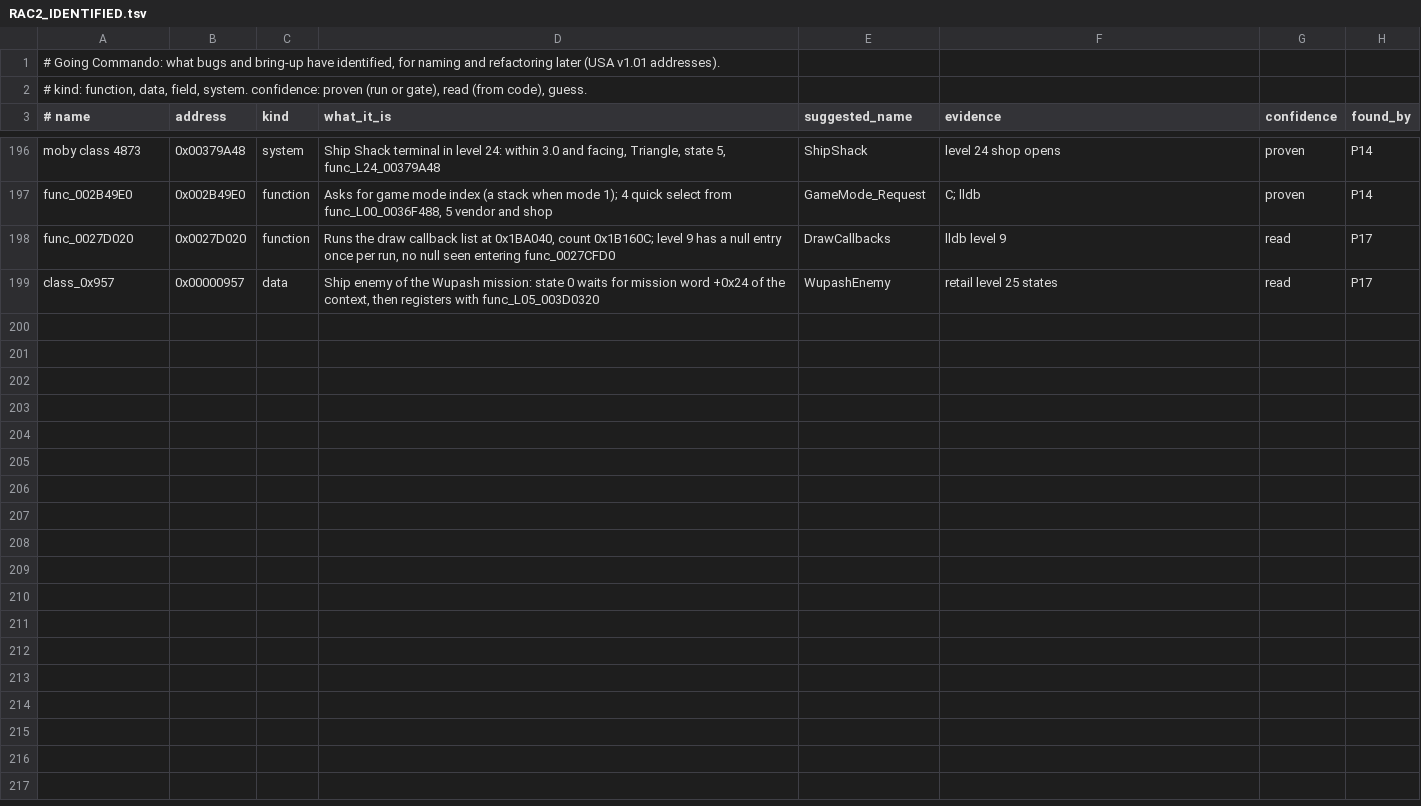
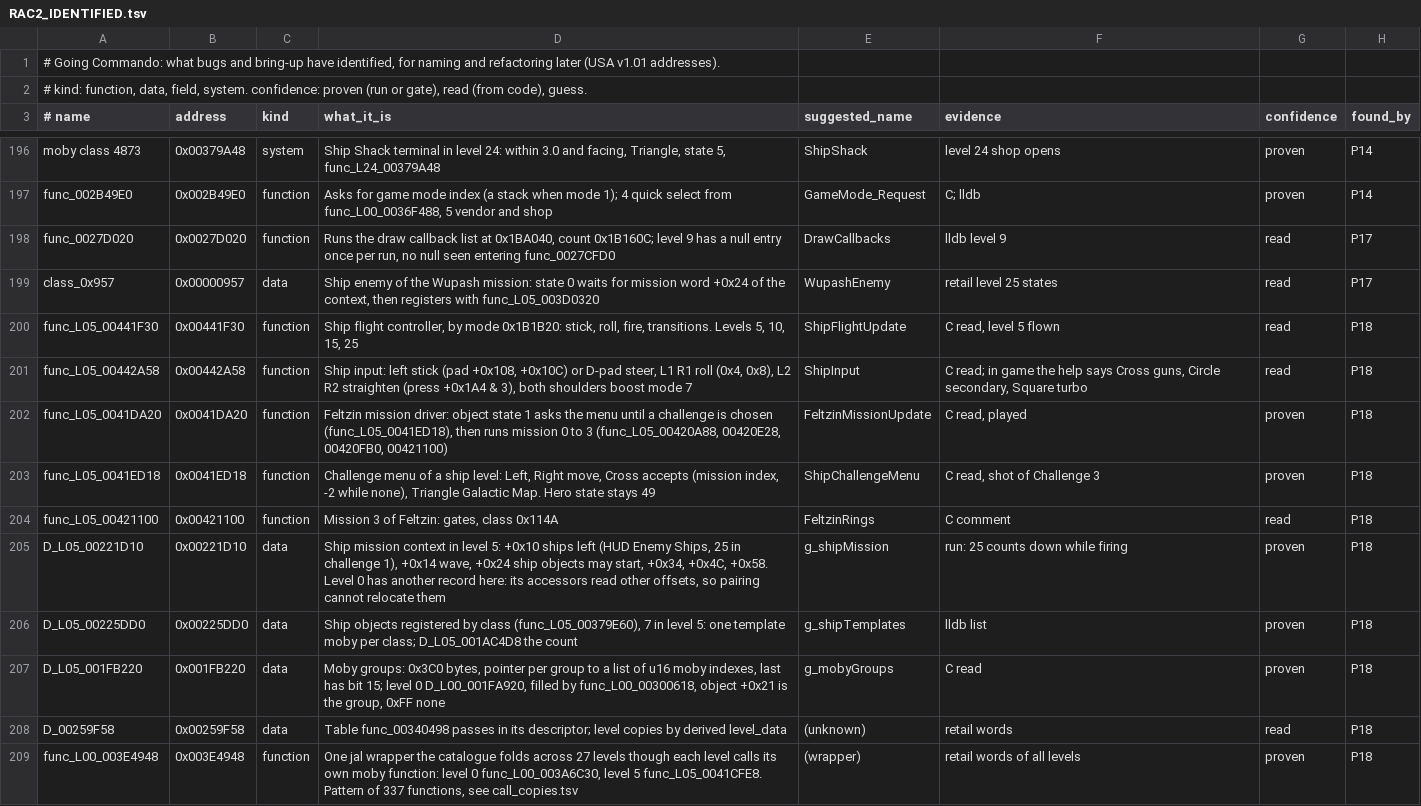
Before and after one commit to OpenRAC/OpenRAC, a TSV file: docs/port/RAC2_IDENTIFIED.tsv, drawn as a sheet; only a part is shown, gaps mark what is left out.

Commit message:
chore(games/rac2): func_00340498's address survives a sync, and more of what bring-up identified

```diff
--- a/docs/port/RAC2_IDENTIFIED.tsv
+++ b/docs/port/RAC2_IDENTIFIED.tsv
@@ -199 +199,11 @@ func_0027D020	0x0027D020	function	Runs the draw callback list at 0x1BA040, count
 class_0x957	0x00000957	data	Ship enemy of the Wupash mission: state 0 waits for mission word +0x24 of the context, then registers with func_L05_003D0320	WupashEnemy	retail level 25 states	read	P17
+func_L05_00441F30	0x00441F30	function	Ship flight controller, by mode 0x1B1B20: stick, roll, fire, transitions. Levels 5, 10, 15, 25	ShipFlightUpdate	C read, level 5 flown	read	P18
+func_L05_00442A58	0x00442A58	function	Ship input: left stick (pad +0x108, +0x10C) or D-pad steer, L1 R1 roll (0x4, 0x8), L2 R2 straighten (press +0x1A4 & 3), both shoulders boost mode 7	ShipInput	C read; in game the help says Cross guns, Circle secondary, Square turbo	read	P18
+func_L05_0041DA20	0x0041DA20	function	Feltzin mission driver: object state 1 asks the menu until a challenge is chosen (func_L05_0041ED18), then runs mission 0 to 3 (func_L05_00420A88, 00420E28, 00420FB0, 00421100)	FeltzinMissionUpdate	C read, played	proven	P18
+func_L05_0041ED18	0x0041ED18	function	Challenge menu of a ship level: Left, Right move, Cross accepts (mission index, -2 while none), Triangle Galactic Map. Hero state stays 49	ShipChallengeMenu	C read, shot of Challenge 3	proven	P18
+func_L05_00421100	0x00421100	function	Mission 3 of Feltzin: gates, class 0x114A	FeltzinRings	C comment	read	P18
+D_L05_00221D10	0x00221D10	data	Ship mission context in level 5: +0x10 ships left (HUD Enemy Ships, 25 in challenge 1), +0x14 wave, +0x24 ship objects may start, +0x34, +0x4C, +0x58. Level 0 has another record here: its accessors read other offsets, so pairing cannot relocate them	g_shipMission	run: 25 counts down while firing	proven	P18
+D_L05_00225DD0	0x00225DD0	data	Ship objects registered by class (func_L05_00379E60), 7 in level 5: one template moby per class; D_L05_001AC4D8 the count	g_shipTemplates	lldb list	proven	P18
+D_L05_001FB220	0x001FB220	data	Moby groups: 0x3C0 bytes, pointer per group to a list of u16 moby indexes, last has bit 15; level 0 D_L00_001FA920, filled by func_L00_00300618, object +0x21 is the group, 0xFF none	g_mobyGroups	C read	proven	P18
+D_00259F58	0x00259F58	data	Table func_00340498 passes in its descriptor; level copies by derived level_data	(unknown)	retail words	read	P18
+func_L00_003E4948	0x003E4948	function	One jal wrapper the catalogue folds across 27 levels though each level calls its own moby function: level 0 func_L00_003A6C30, level 5 func_L05_0041CFE8. Pattern of 337 functions, see call_copies.tsv	(wrapper)	retail words of all levels	proven	P18
```
Also changed, not shown: 2 other files.
